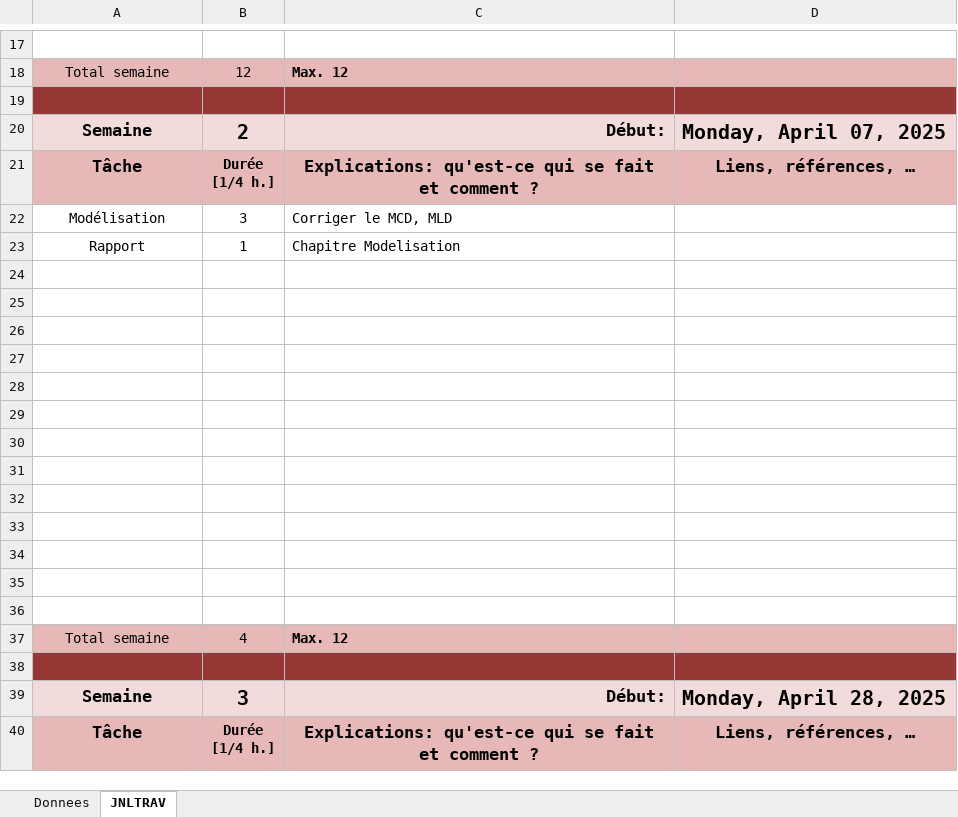
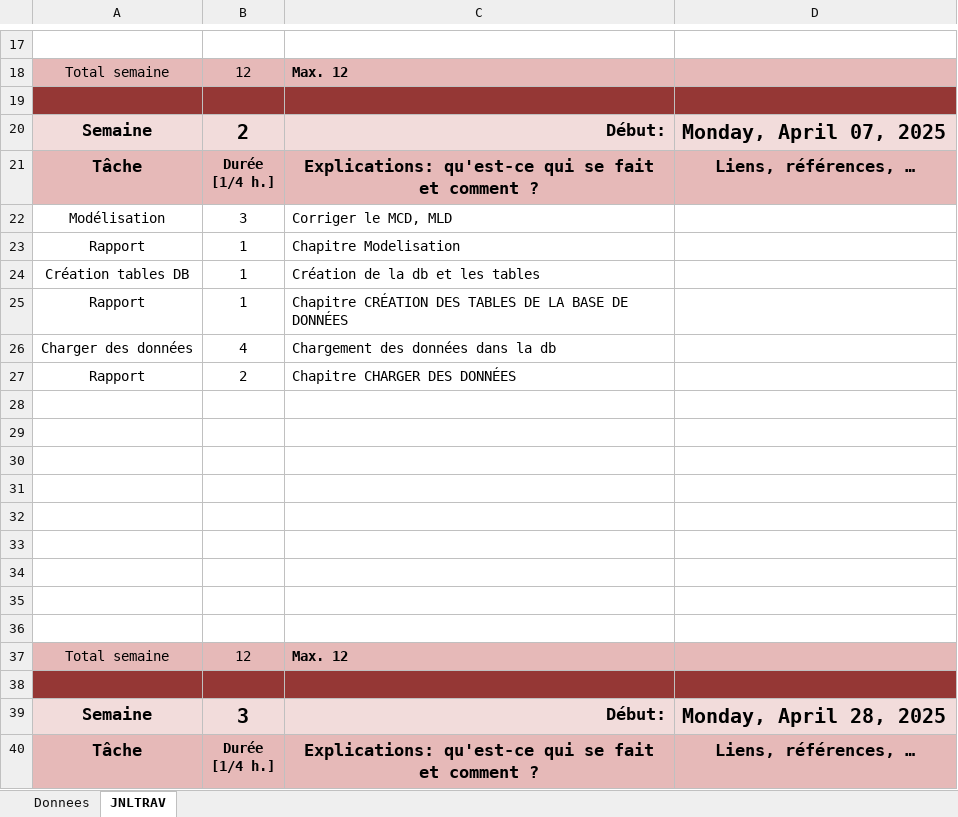
Before and after one commit to chrisETML/Aeroport, an Excel workbook: Ristic-JournalDeTravail.xlsm, sheet JNLTRAV, drawn as a sheet; only a part is shown, gaps mark what is left out; values as stored, in another font and other column widths than the file's, no borders; charts and pictures not drawn; removed rows and columns are numbered as before the commit, all else as after; the diff names each change by its address in the sheet, - before the commit and + after, or states it on an @@ line.

Commit message:
Load data

```diff
--- a/Ristic-JournalDeTravail.xlsm (sheet JNLTRAV)
+++ b/Ristic-JournalDeTravail.xlsm (sheet JNLTRAV)
+row 24: Création tables DB | 1 | Création de la db et les tables
+row 25: Rapport | 1 | Chapitre CRÉATION DES TABLES DE LA BASE DE DONNÉES
+row 26: Charger des données | 4 | Chargement des données dans la db
+row 27: Rapport | 2 | Chapitre CHARGER DES DONNÉES
-row 33: (empty)
-row 34: (empty)
-row 35: (empty)
-row 36: (empty)
-B37: 4
+B37: 12
```
Also changed, not shown: charts or pictures, 1 other file.
